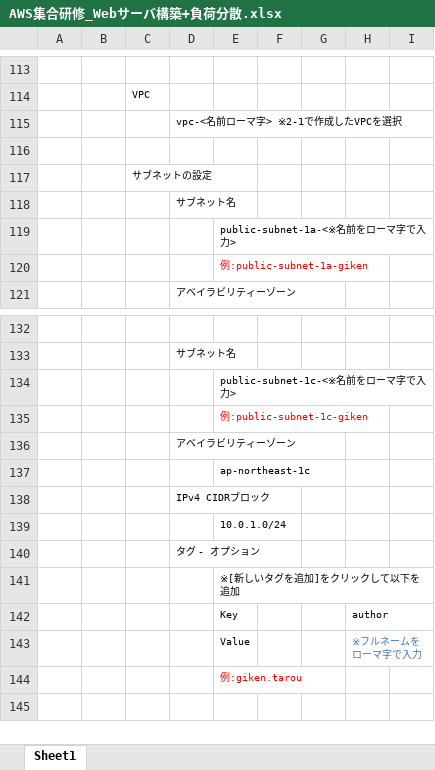
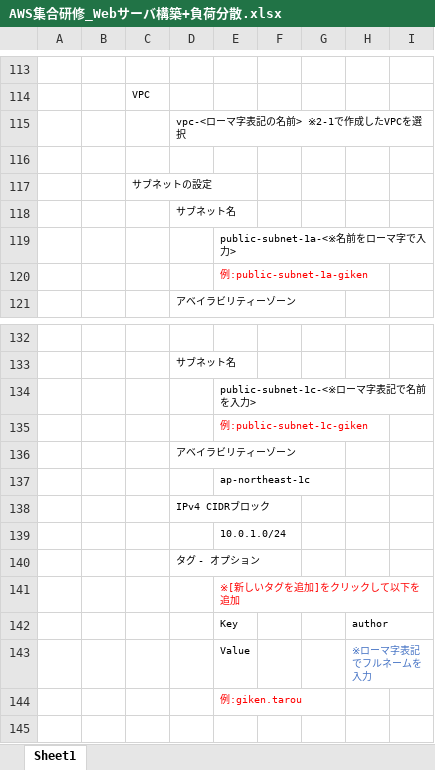
Before and after one commit to reizo0901/Doc, an Excel workbook: AWS集合研修_Webサーバ構築+負荷分散.xlsx, sheet Sheet1, drawn as a sheet; only a part is shown, gaps mark what is left out; values as stored, in another font and other column widths than the file's, no borders; charts and pictures not drawn; the diff covers the shown part only; the diff names each change by its address in the sheet, - before the commit and + after, or states it on an @@ line.

```diff
--- a/AWS集合研修_Webサーバ構築+負荷分散.xlsx (sheet Sheet1)
+++ b/AWS集合研修_Webサーバ構築+負荷分散.xlsx (sheet Sheet1)
-D115: vpc-<名前ローマ字> ※2-1で作成したVPCを選択
+D115: vpc-<ローマ字表記の名前> ※2-1で作成したVPCを選択
-E134: public-subnet-1c-<※名前をローマ字で入力>
+E134: public-subnet-1c-<※ローマ字表記で名前を入力>
-E141 text colour: black
+E141 text colour: #FF0000
-H143: ※フルネームをローマ字で入力
+H143: ※ローマ字表記でフルネームを入力
```
Also changed, not shown: 292 added rows, 131 removed rows, 12 moved rows, 7 edited cells and cell formats elsewhere in this sheet.
